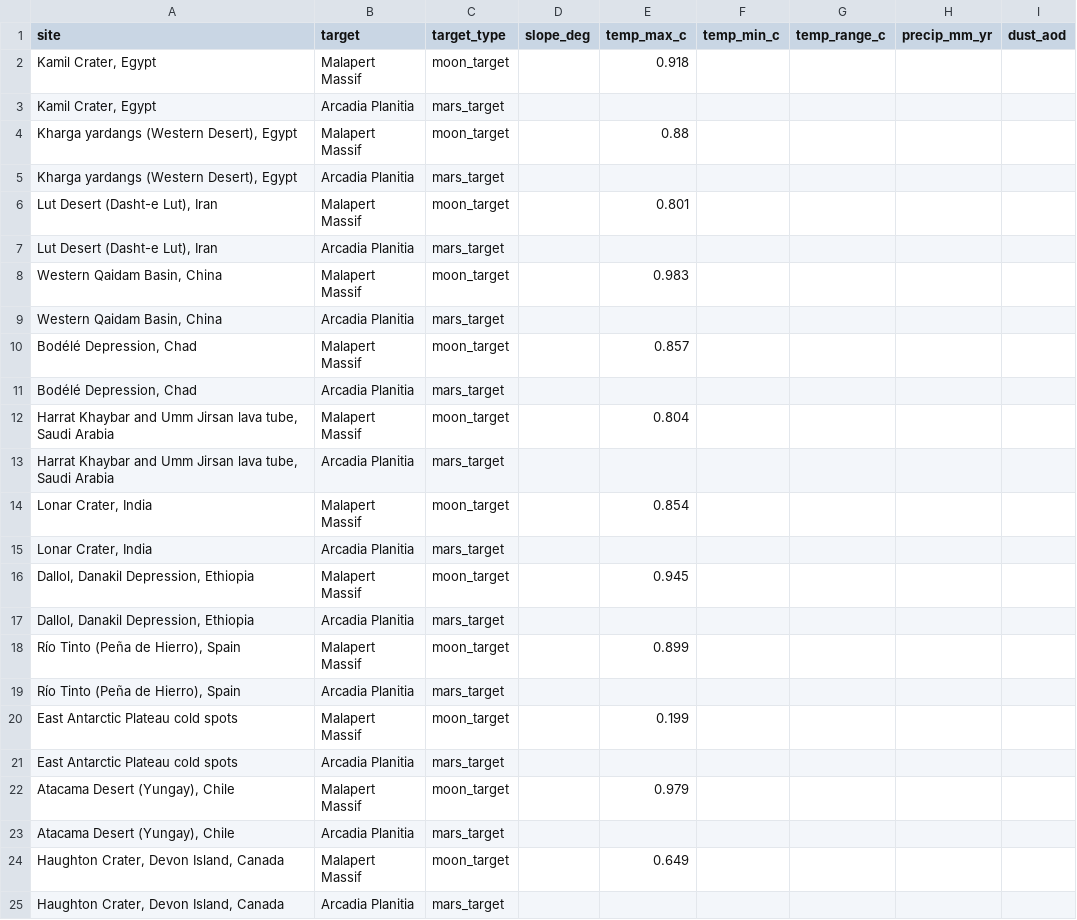
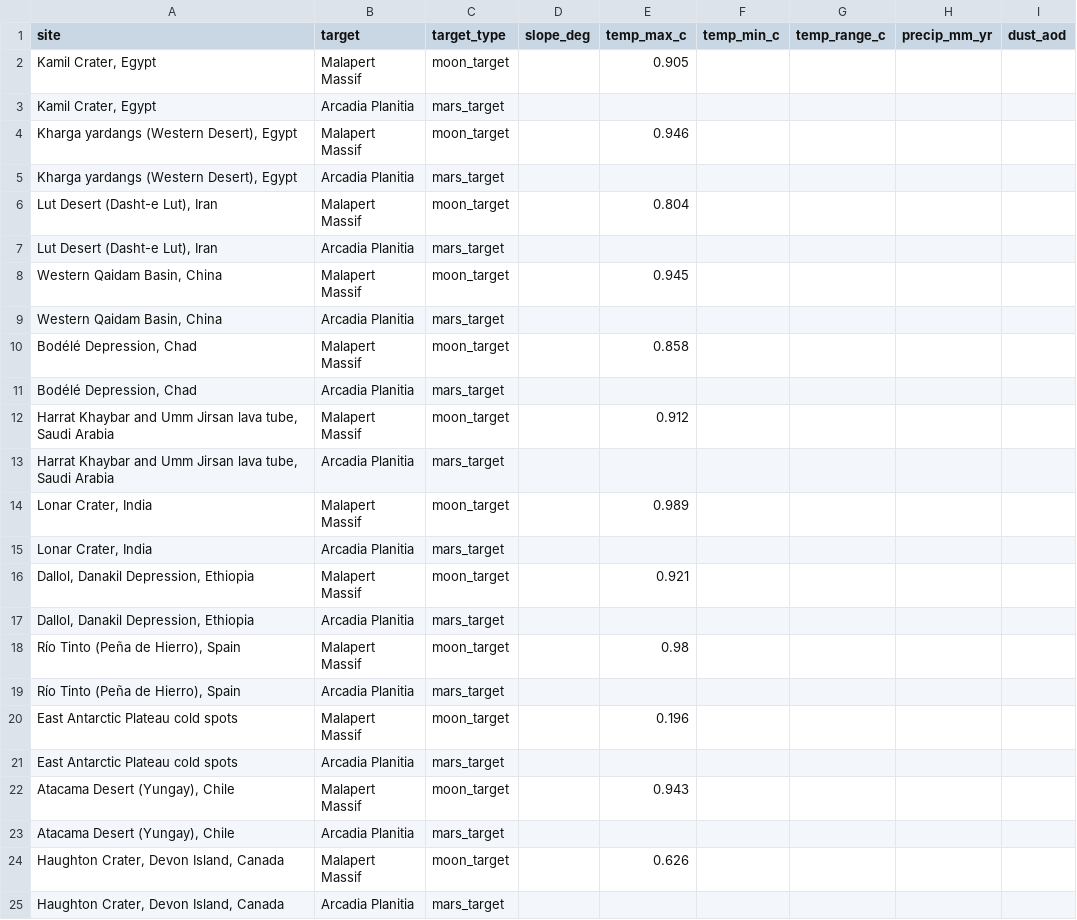
Before and after one commit to emily952/spaceapps-earth-analogs, a CSV file: data/scores.csv, drawn as a sheet.

```diff
--- a/data/scores.csv
+++ b/data/scores.csv
@@ -1,25 +1,25 @@
 site,target,target_type,slope_deg,temp_max_c,temp_min_c,temp_range_c,precip_mm_yr,dust_aod
-"Kamil Crater, Egypt",Malapert Massif,moon_target,,0.918,,,,
+"Kamil Crater, Egypt",Malapert Massif,moon_target,,0.905,,,,
 "Kamil Crater, Egypt",Arcadia Planitia,mars_target,,,,,,
-"Kharga yardangs (Western Desert), Egypt",Malapert Massif,moon_target,,0.88,,,,
+"Kharga yardangs (Western Desert), Egypt",Malapert Massif,moon_target,,0.946,,,,
 "Kharga yardangs (Western Desert), Egypt",Arcadia Planitia,mars_target,,,,,,
-"Lut Desert (Dasht-e Lut), Iran",Malapert Massif,moon_target,,0.801,,,,
+"Lut Desert (Dasht-e Lut), Iran",Malapert Massif,moon_target,,0.804,,,,
 "Lut Desert (Dasht-e Lut), Iran",Arcadia Planitia,mars_target,,,,,,
-"Western Qaidam Basin, China",Malapert Massif,moon_target,,0.983,,,,
+"Western Qaidam Basin, China",Malapert Massif,moon_target,,0.945,,,,
 "Western Qaidam Basin, China",Arcadia Planitia,mars_target,,,,,,
-"Bodélé Depression, Chad",Malapert Massif,moon_target,,0.857,,,,
+"Bodélé Depression, Chad",Malapert Massif,moon_target,,0.858,,,,
 "Bodélé Depression, Chad",Arcadia Planitia,mars_target,,,,,,
-"Harrat Khaybar and Umm Jirsan lava tube, Saudi Arabia",Malapert Massif,moon_target,,0.804,,,,
+"Harrat Khaybar and Umm Jirsan lava tube, Saudi Arabia",Malapert Massif,moon_target,,0.912,,,,
 "Harrat Khaybar and Umm Jirsan lava tube, Saudi Arabia",Arcadia Planitia,mars_target,,,,,,
-"Lonar Crater, India",Malapert Massif,moon_target,,0.854,,,,
+"Lonar Crater, India",Malapert Massif,moon_target,,0.989,,,,
 "Lonar Crater, India",Arcadia Planitia,mars_target,,,,,,
-"Dallol, Danakil Depression, Ethiopia",Malapert Massif,moon_target,,0.945,,,,
+"Dallol, Danakil Depression, Ethiopia",Malapert Massif,moon_target,,0.921,,,,
 "Dallol, Danakil Depression, Ethiopia",Arcadia Planitia,mars_target,,,,,,
-"Río Tinto (Peña de Hierro), Spain",Malapert Massif,moon_target,,0.899,,,,
+"Río Tinto (Peña de Hierro), Spain",Malapert Massif,moon_target,,0.98,,,,
 "Río Tinto (Peña de Hierro), Spain",Arcadia Planitia,mars_target,,,,,,
-East Antarctic Plateau cold spots,Malapert Massif,moon_target,,0.199,,,,
+East Antarctic Plateau cold spots,Malapert Massif,moon_target,,0.196,,,,
 East Antarctic Plateau cold spots,Arcadia Planitia,mars_target,,,,,,
-"Atacama Desert (Yungay), Chile",Malapert Massif,moon_target,,0.979,,,,
+"Atacama Desert (Yungay), Chile",Malapert Massif,moon_target,,0.943,,,,
 "Atacama Desert (Yungay), Chile",Arcadia Planitia,mars_target,,,,,,
-"Haughton Crater, Devon Island, Canada",Malapert Massif,moon_target,,0.649,,,,
+"Haughton Crater, Devon Island, Canada",Malapert Massif,moon_target,,0.626,,,,
 "Haughton Crater, Devon Island, Canada",Arcadia Planitia,mars_target,,,,,,
```
Also changed, not shown: data/sites.csv, 28 other files.
